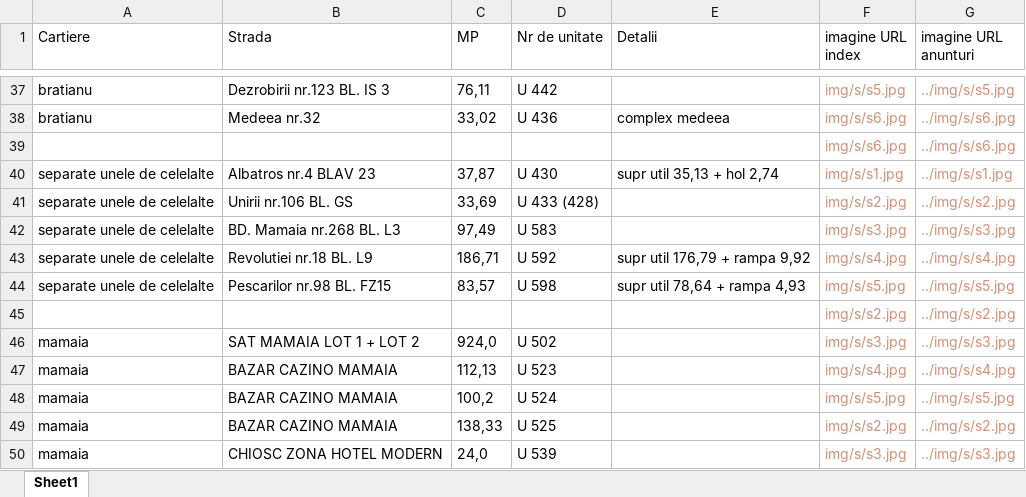
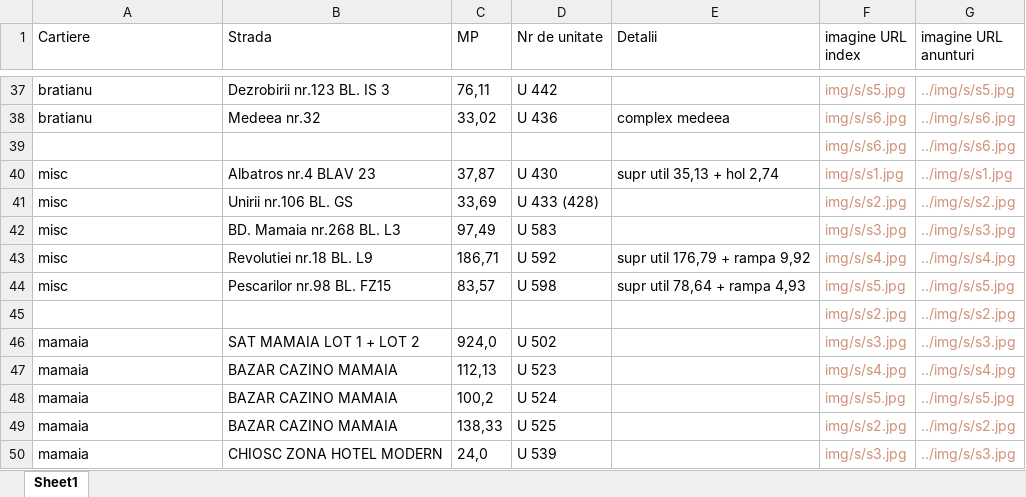
Before and after one commit to PetreLuca05/sammarina.github.io, an Excel workbook: lista-spatii.xlsx, sheet Sheet1, drawn as a sheet; only a part is shown, gaps mark what is left out; values as stored, in another font and other column widths than the file's, no borders; the diff names each change by its address in the sheet, - before the commit and + after, or states it on an @@ line.

```diff
--- a/lista-spatii.xlsx (sheet Sheet1)
+++ b/lista-spatii.xlsx (sheet Sheet1)
-A40:A44 (Cartiere): separate unele de celelalte
+A40:A44 (Cartiere): misc
```
Also changed, not shown: 7 other files.
